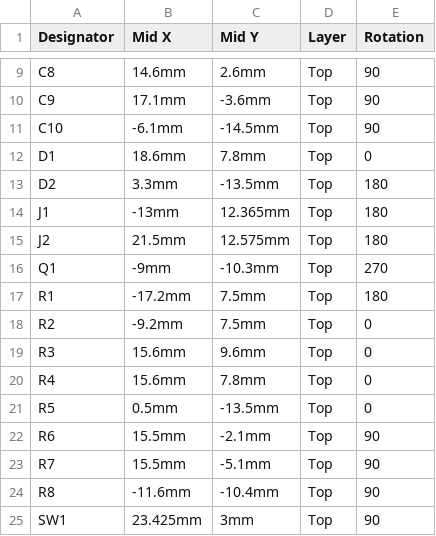
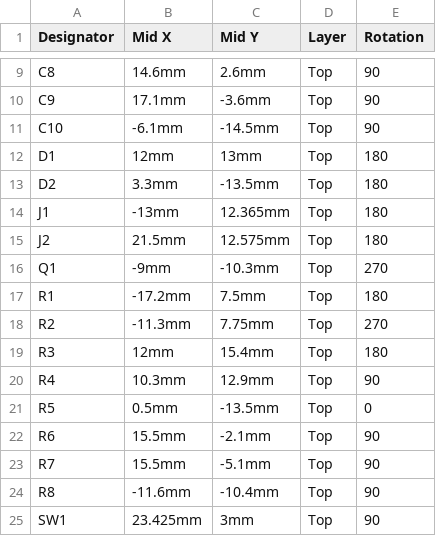
Before and after one commit to milanmalina01/solidcraft, a CSV file: examples/lora-mini/out/lora-mini-jlcpcb-cpl.csv, drawn as a sheet; only a part is shown, gaps mark what is left out.

```diff
--- a/examples/lora-mini/out/lora-mini-jlcpcb-cpl.csv
+++ b/examples/lora-mini/out/lora-mini-jlcpcb-cpl.csv
@@ -11,3 +11,3 @@ C9,17.1mm,-3.6mm,Top,90
 C10,-6.1mm,-14.5mm,Top,90
-D1,18.6mm,7.8mm,Top,0
+D1,12mm,13mm,Top,180
 D2,3.3mm,-13.5mm,Top,180
@@ -17,5 +17,5 @@ Q1,-9mm,-10.3mm,Top,270
 R1,-17.2mm,7.5mm,Top,180
-R2,-9.2mm,7.5mm,Top,0
-R3,15.6mm,9.6mm,Top,0
-R4,15.6mm,7.8mm,Top,0
+R2,-11.3mm,7.75mm,Top,270
+R3,12mm,15.4mm,Top,180
+R4,10.3mm,12.9mm,Top,90
 R5,0.5mm,-13.5mm,Top,0
```
Also changed, not shown: 4 other files.
